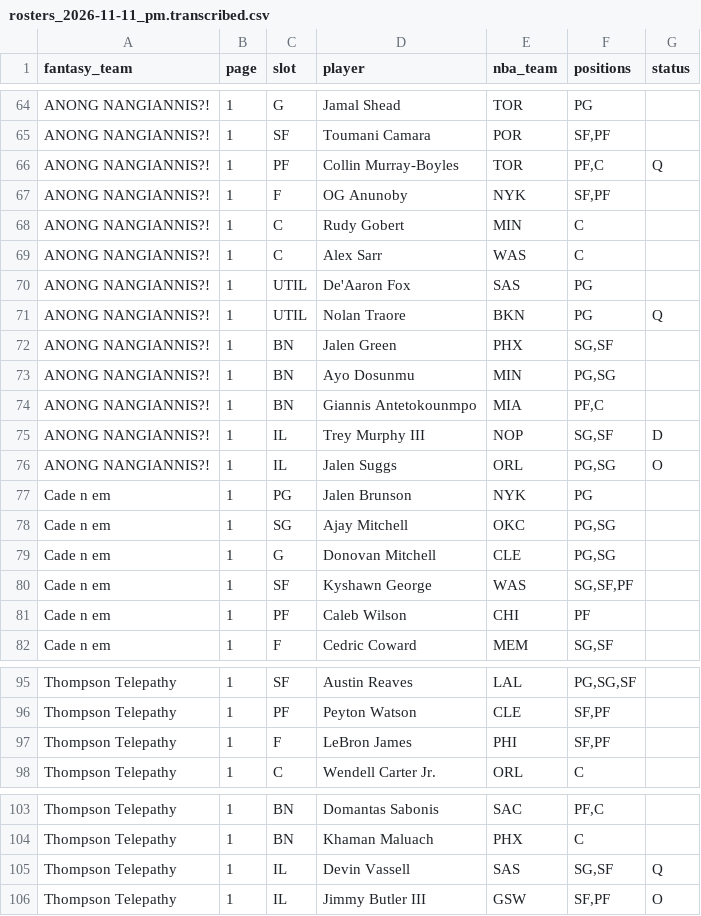
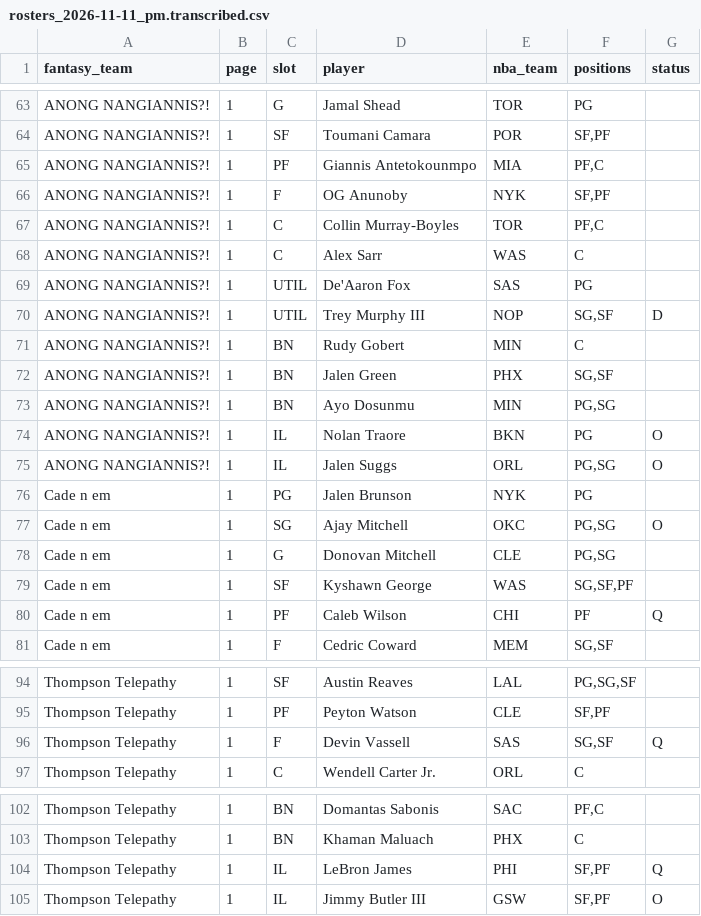
Before and after one commit to nic095layson/fantasy-basketball-2026-27, a CSV file: data/source/flaim/rosters_2026-11-11_pm.transcribed.csv, drawn as a sheet; only a part is shown, gaps mark what is left out; the diff covers the shown part only.

```diff
--- a/data/source/flaim/rosters_2026-11-11_pm.transcribed.csv
+++ b/data/source/flaim/rosters_2026-11-11_pm.transcribed.csv
@@ -65,18 +64,18 @@ ANONG NANGIANNIS?!,1,G,Jamal Shead,TOR,PG,
 ANONG NANGIANNIS?!,1,SF,Toumani Camara,POR,"SF,PF",
-ANONG NANGIANNIS?!,1,PF,Collin Murray-Boyles,TOR,"PF,C",Q
+ANONG NANGIANNIS?!,1,PF,Giannis Antetokounmpo,MIA,"PF,C",
 ANONG NANGIANNIS?!,1,F,OG Anunoby,NYK,"SF,PF",
-ANONG NANGIANNIS?!,1,C,Rudy Gobert,MIN,C,
+ANONG NANGIANNIS?!,1,C,Collin Murray-Boyles,TOR,"PF,C",
 ANONG NANGIANNIS?!,1,C,Alex Sarr,WAS,C,
 ANONG NANGIANNIS?!,1,UTIL,De'Aaron Fox,SAS,PG,
-ANONG NANGIANNIS?!,1,UTIL,Nolan Traore,BKN,PG,Q
+ANONG NANGIANNIS?!,1,UTIL,Trey Murphy III,NOP,"SG,SF",D
+ANONG NANGIANNIS?!,1,BN,Rudy Gobert,MIN,C,
 ANONG NANGIANNIS?!,1,BN,Jalen Green,PHX,"SG,SF",
 ANONG NANGIANNIS?!,1,BN,Ayo Dosunmu,MIN,"PG,SG",
-ANONG NANGIANNIS?!,1,BN,Giannis Antetokounmpo,MIA,"PF,C",
-ANONG NANGIANNIS?!,1,IL,Trey Murphy III,NOP,"SG,SF",D
+ANONG NANGIANNIS?!,1,IL,Nolan Traore,BKN,PG,O
 ANONG NANGIANNIS?!,1,IL,Jalen Suggs,ORL,"PG,SG",O
 Cade n em,1,PG,Jalen Brunson,NYK,PG,
-Cade n em,1,SG,Ajay Mitchell,OKC,"PG,SG",
+Cade n em,1,SG,Ajay Mitchell,OKC,"PG,SG",O
 Cade n em,1,G,Donovan Mitchell,CLE,"PG,SG",
 Cade n em,1,SF,Kyshawn George,WAS,"SG,SF,PF",
-Cade n em,1,PF,Caleb Wilson,CHI,PF,
+Cade n em,1,PF,Caleb Wilson,CHI,PF,Q
 Cade n em,1,F,Cedric Coward,MEM,"SG,SF",
@@ -96,3 +95,3 @@ Thompson Telepathy,1,SF,Austin Reaves,LAL,"PG,SG,SF",
 Thompson Telepathy,1,PF,Peyton Watson,CLE,"SF,PF",
-Thompson Telepathy,1,F,LeBron James,PHI,"SF,PF",
+Thompson Telepathy,1,F,Devin Vassell,SAS,"SG,SF",Q
 Thompson Telepathy,1,C,Wendell Carter Jr.,ORL,C,
@@ -104,3 +103,3 @@ Thompson Telepathy,1,BN,Domantas Sabonis,SAC,"PF,C",
 Thompson Telepathy,1,BN,Khaman Maluach,PHX,C,
-Thompson Telepathy,1,IL,Devin Vassell,SAS,"SG,SF",Q
+Thompson Telepathy,1,IL,LeBron James,PHI,"SF,PF",Q
 Thompson Telepathy,1,IL,Jimmy Butler III,GSW,"SF,PF",O
```
Also changed, not shown: 3 added rows, 3 removed rows and 17 edited cells elsewhere in this file, 10 other files.
